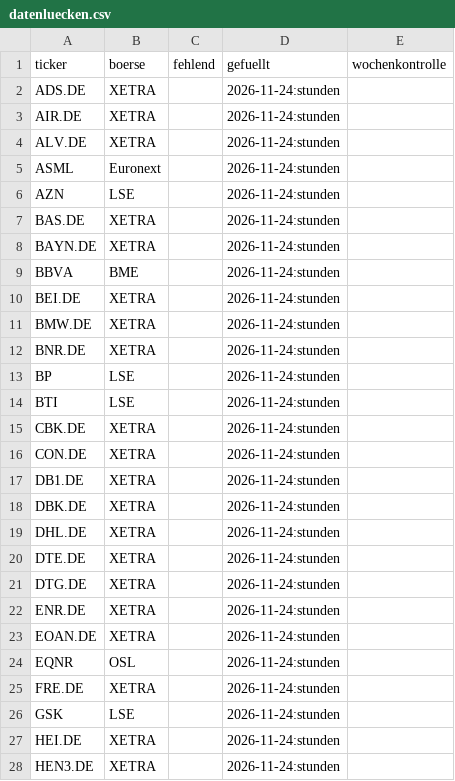
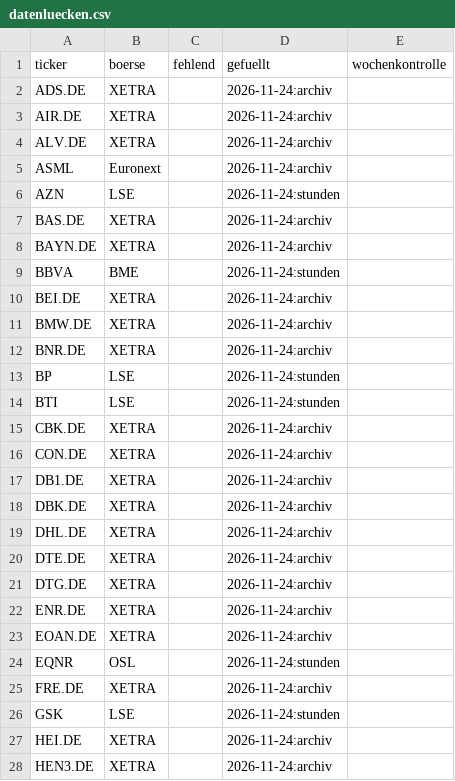
Before and after one commit to hahnpeterph-pixel/boersen-screening, a CSV file: docs/datenluecken.csv, drawn as a sheet; only a part is shown; the diff covers the shown part only.

```diff
--- a/docs/datenluecken.csv
+++ b/docs/datenluecken.csv
@@ -1,28 +1,28 @@
 ticker,boerse,fehlend,gefuellt,wochenkontrolle
-ADS.DE,XETRA,,2026-11-24:stunden,
-AIR.DE,XETRA,,2026-11-24:stunden,
-ALV.DE,XETRA,,2026-11-24:stunden,
-ASML,Euronext,,2026-11-24:stunden,
+ADS.DE,XETRA,,2026-11-24:archiv,
+AIR.DE,XETRA,,2026-11-24:archiv,
+ALV.DE,XETRA,,2026-11-24:archiv,
+ASML,Euronext,,2026-11-24:archiv,
 AZN,LSE,,2026-11-24:stunden,
-BAS.DE,XETRA,,2026-11-24:stunden,
-BAYN.DE,XETRA,,2026-11-24:stunden,
+BAS.DE,XETRA,,2026-11-24:archiv,
+BAYN.DE,XETRA,,2026-11-24:archiv,
 BBVA,BME,,2026-11-24:stunden,
-BEI.DE,XETRA,,2026-11-24:stunden,
-BMW.DE,XETRA,,2026-11-24:stunden,
-BNR.DE,XETRA,,2026-11-24:stunden,
+BEI.DE,XETRA,,2026-11-24:archiv,
+BMW.DE,XETRA,,2026-11-24:archiv,
+BNR.DE,XETRA,,2026-11-24:archiv,
 BP,LSE,,2026-11-24:stunden,
 BTI,LSE,,2026-11-24:stunden,
-CBK.DE,XETRA,,2026-11-24:stunden,
-CON.DE,XETRA,,2026-11-24:stunden,
-DB1.DE,XETRA,,2026-11-24:stunden,
-DBK.DE,XETRA,,2026-11-24:stunden,
-DHL.DE,XETRA,,2026-11-24:stunden,
-DTE.DE,XETRA,,2026-11-24:stunden,
-DTG.DE,XETRA,,2026-11-24:stunden,
-ENR.DE,XETRA,,2026-11-24:stunden,
-EOAN.DE,XETRA,,2026-11-24:stunden,
+CBK.DE,XETRA,,2026-11-24:archiv,
+CON.DE,XETRA,,2026-11-24:archiv,
+DB1.DE,XETRA,,2026-11-24:archiv,
+DBK.DE,XETRA,,2026-11-24:archiv,
+DHL.DE,XETRA,,2026-11-24:archiv,
+DTE.DE,XETRA,,2026-11-24:archiv,
+DTG.DE,XETRA,,2026-11-24:archiv,
+ENR.DE,XETRA,,2026-11-24:archiv,
+EOAN.DE,XETRA,,2026-11-24:archiv,
 EQNR,OSL,,2026-11-24:stunden,
-FRE.DE,XETRA,,2026-11-24:stunden,
+FRE.DE,XETRA,,2026-11-24:archiv,
 GSK,LSE,,2026-11-24:stunden,
-HEI.DE,XETRA,,2026-11-24:stunden,
-HEN3.DE,XETRA,,2026-11-24:stunden,
+HEI.DE,XETRA,,2026-11-24:archiv,
+HEN3.DE,XETRA,,2026-11-24:archiv,
```
Also changed, not shown: 1 added row and 20 edited cells elsewhere in this file, docs/analysten.csv, docs/heute.csv, 23 other files.
